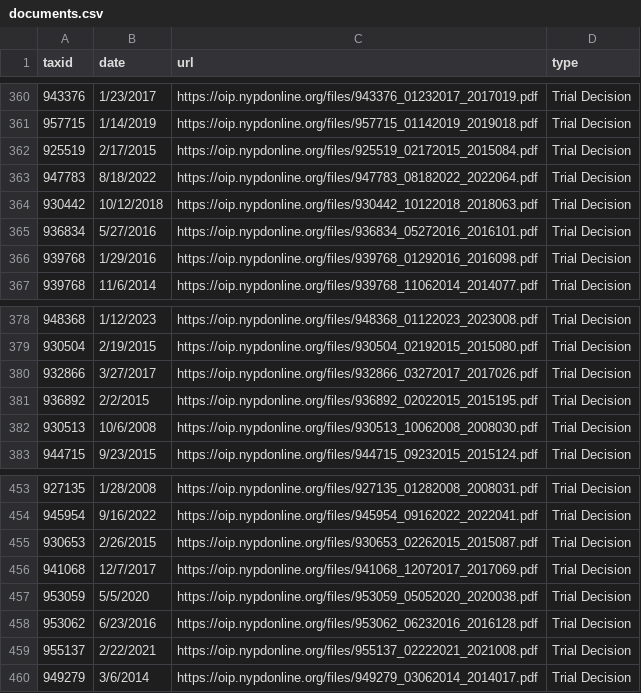
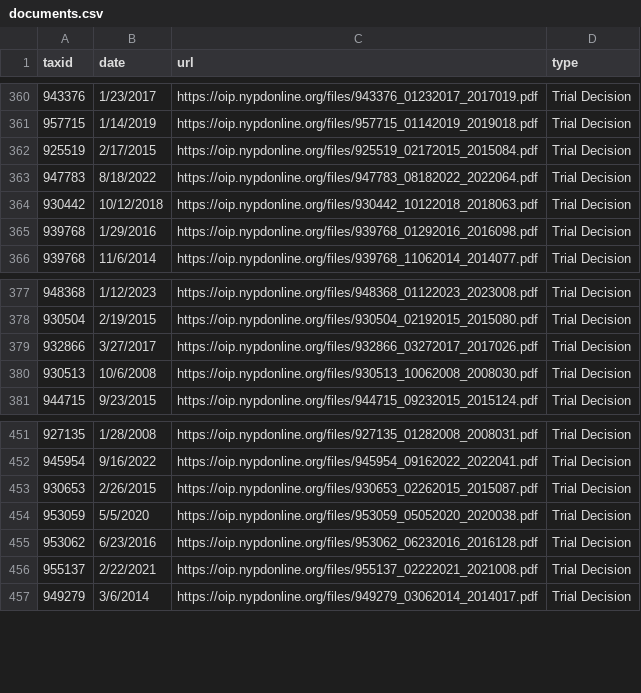
Before and after one commit to ryanwatkins/nypd-officer-profiles, a CSV file: documents.csv, drawn as a sheet; only a part is shown, gaps mark what is left out.

```diff
--- a/documents.csv
+++ b/documents.csv
@@ -364,3 +364,2 @@ taxid,date,url,type
 930442,10/12/2018,https://oip.nypdonline.org/files/930442_10122018_2018063.pdf,Trial Decision
-936834,5/27/2016,https://oip.nypdonline.org/files/936834_05272016_2016101.pdf,Trial Decision
 939768,1/29/2016,https://oip.nypdonline.org/files/939768_01292016_2016098.pdf,Trial Decision
@@ -380,3 +379,2 @@ taxid,date,url,type
 932866,3/27/2017,https://oip.nypdonline.org/files/932866_03272017_2017026.pdf,Trial Decision
-936892,2/2/2015,https://oip.nypdonline.org/files/936892_02022015_2015195.pdf,Trial Decision
 930513,10/6/2008,https://oip.nypdonline.org/files/930513_10062008_2008030.pdf,Trial Decision
@@ -455,3 +453,2 @@ taxid,date,url,type
 930653,2/26/2015,https://oip.nypdonline.org/files/930653_02262015_2015087.pdf,Trial Decision
-941068,12/7/2017,https://oip.nypdonline.org/files/941068_12072017_2017069.pdf,Trial Decision
 953059,5/5/2020,https://oip.nypdonline.org/files/953059_05052020_2020038.pdf,Trial Decision
```
Also changed, not shown: 30 other files.
